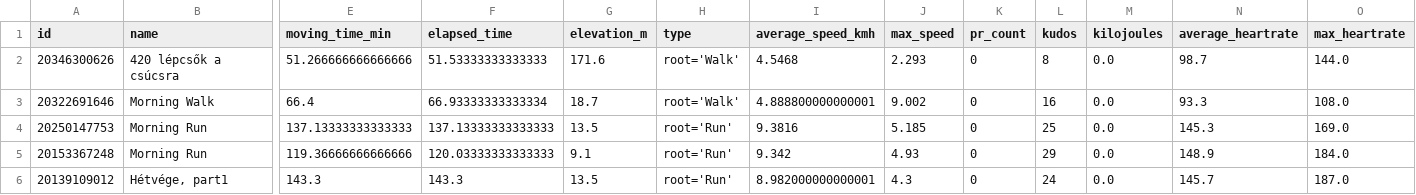
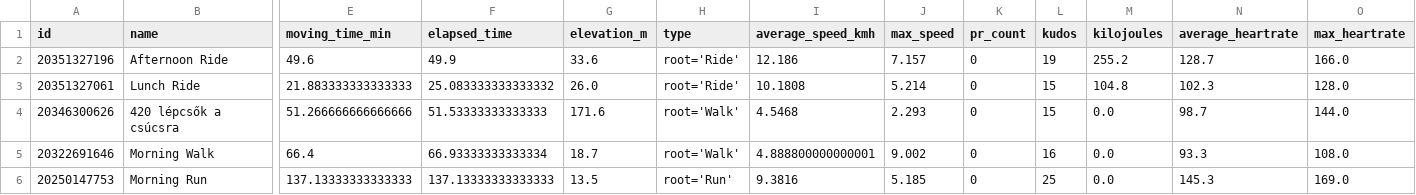
Before and after one commit to ak91hu/ModernHumbleBragDashboard, a CSV file: data/activities.csv, drawn as a sheet; only a part is shown, gaps mark what is left out; the shorter side is filled out with more unchanged rows; addresses are those after the commit; rows hold the shown columns only; the diff names each change by its address in the sheet, - before the commit and + after, or states it on an @@ line.

Commit message:
Auto-update Strava data

```diff
--- a/data/activities.csv
+++ b/data/activities.csv
+row 2: 20351327196 | Afternoon Ride | 49.6 | 49.9 | 33.6 | root='Ride' | 12.186 | 7.157 | 0 | 19 | 255.2 | 128.7 | 166.0
+row 3: 20351327061 | Lunch Ride | 21.883333333333333 | 25.083333333333332 | 26.0 | root='Ride' | 10.1808 | 5.214 | 0 | 15 | 104.8 | 102.3 | 128.0
-L4 (kudos): 8
+L4 (kudos): 15
```
